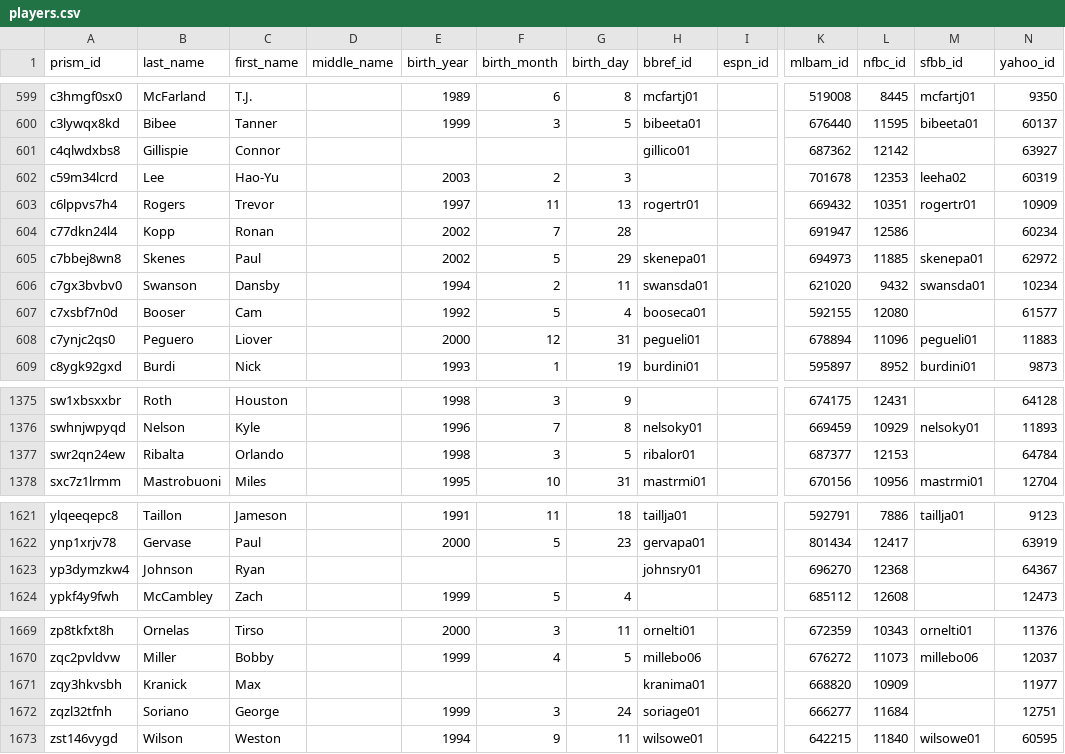
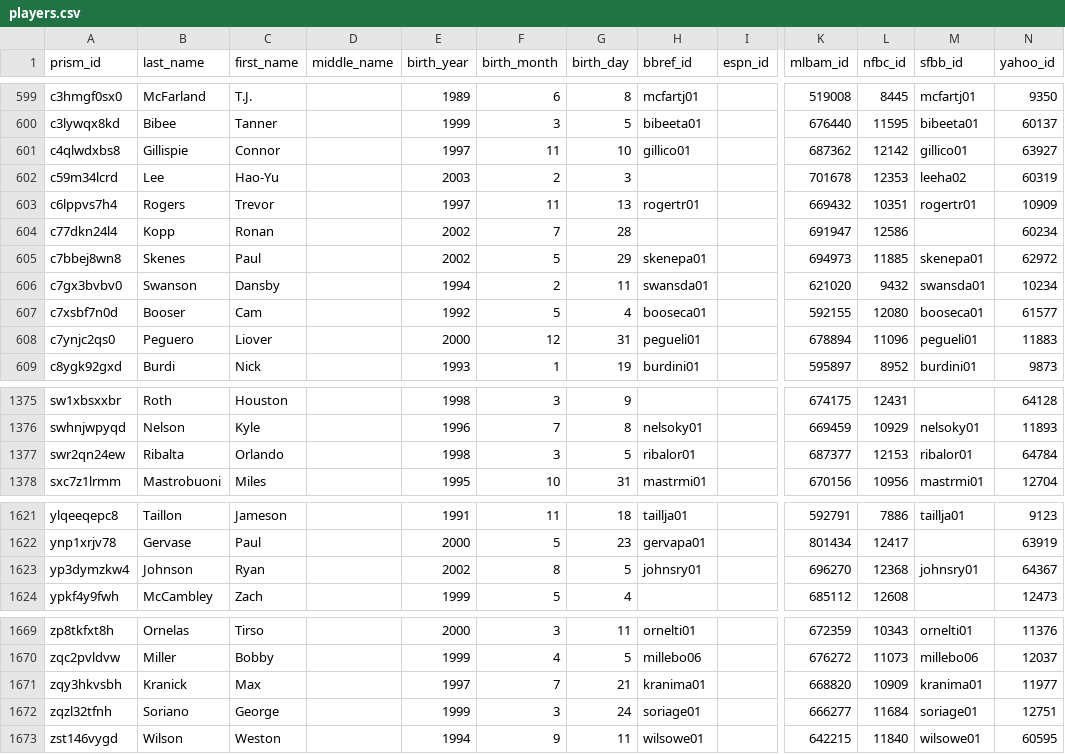
Before and after one commit to NickBall/prism-crosswalk-data, a CSV file: data/mlb/players.csv, drawn as a sheet; only a part is shown, gaps mark what is left out; the diff covers the shown part only; the diff names each change by its address in the sheet, - before the commit and + after, or states it on an @@ line.

Commit message:
Add missing SFBB ids (fixes #534). Remove a bunch of ignores entries from SFBB fixes.

```diff
--- a/data/mlb/players.csv
+++ b/data/mlb/players.csv
-E601 (birth_year): (empty)
+E601 (birth_year): 1997
-F601 (birth_month): (empty)
+F601 (birth_month): 11
-G601 (birth_day): (empty)
+G601 (birth_day): 10
-M601 (sfbb_id): (empty)
+M601 (sfbb_id): gillico01
-M607 (sfbb_id): (empty)
+M607 (sfbb_id): booseca01
-M1377 (sfbb_id): (empty)
+M1377 (sfbb_id): ribalor01
-E1623 (birth_year): (empty)
+E1623 (birth_year): 2002
-F1623 (birth_month): (empty)
+F1623 (birth_month): 8
-G1623 (birth_day): (empty)
+G1623 (birth_day): 5
-M1623 (sfbb_id): (empty)
+M1623 (sfbb_id): johnsry01
-E1671 (birth_year): (empty)
+E1671 (birth_year): 1997
-F1671 (birth_month): (empty)
+F1671 (birth_month): 7
-G1671 (birth_day): (empty)
+G1671 (birth_day): 21
-M1671 (sfbb_id): (empty)
+M1671 (sfbb_id): kranima01
-M1672 (sfbb_id): (empty)
+M1672 (sfbb_id): soriage01
```
Also changed, not shown: 1 edited cell elsewhere in this file, 1 other file.
